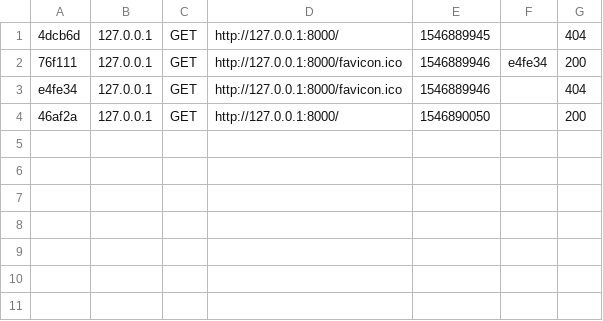
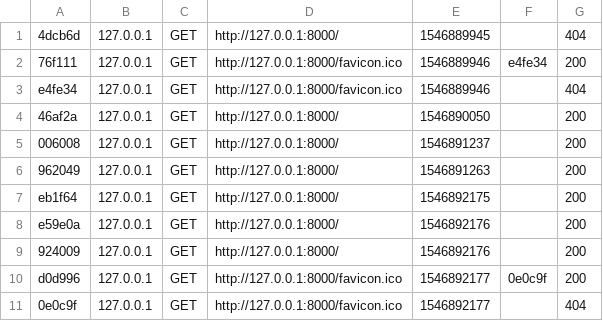
Before and after one commit to Ertemelle/enigmatique_mysterarium_website, a CSV file: TattooShop/var/cache/dev/profiler/index.csv, drawn as a sheet.

Commit message:
Mise a jour des caches

```diff
--- a/TattooShop/var/cache/dev/profiler/index.csv
+++ b/TattooShop/var/cache/dev/profiler/index.csv
@@ -4 +4,8 @@ e4fe34,127.0.0.1,GET,http://127.0.0.1:8000/favicon.ico,1546889946,,404
 46af2a,127.0.0.1,GET,http://127.0.0.1:8000/,1546890050,,200
+006008,127.0.0.1,GET,http://127.0.0.1:8000/,1546891237,,200
+962049,127.0.0.1,GET,http://127.0.0.1:8000/,1546891263,,200
+eb1f64,127.0.0.1,GET,http://127.0.0.1:8000/,1546892175,,200
+e59e0a,127.0.0.1,GET,http://127.0.0.1:8000/,1546892176,,200
+924009,127.0.0.1,GET,http://127.0.0.1:8000/,1546892176,,200
+d0d996,127.0.0.1,GET,http://127.0.0.1:8000/favicon.ico,1546892177,0e0c9f,200
+0e0c9f,127.0.0.1,GET,http://127.0.0.1:8000/favicon.ico,1546892177,,404
```
Also changed, not shown: 8 other files.
